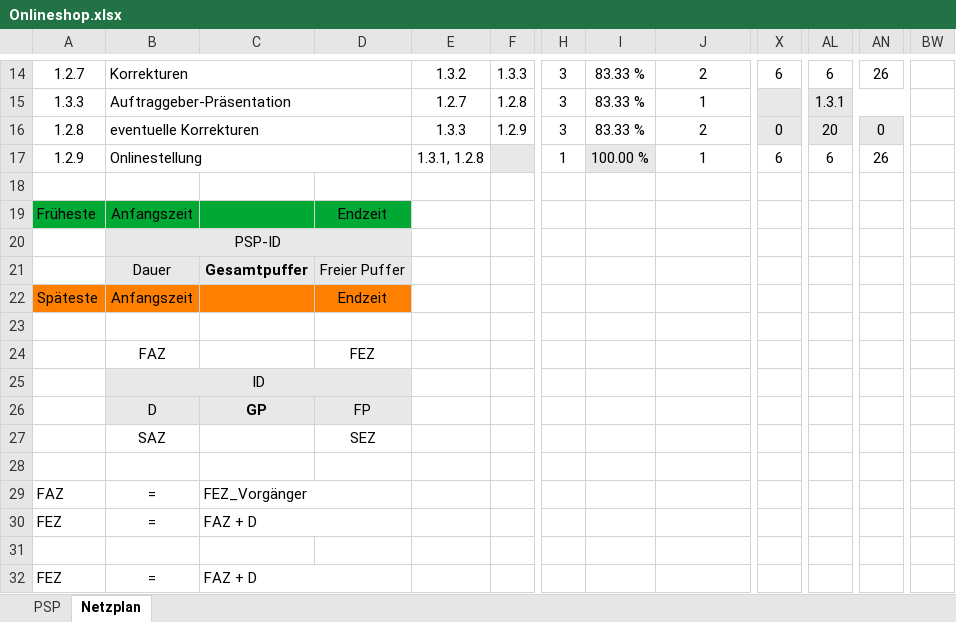
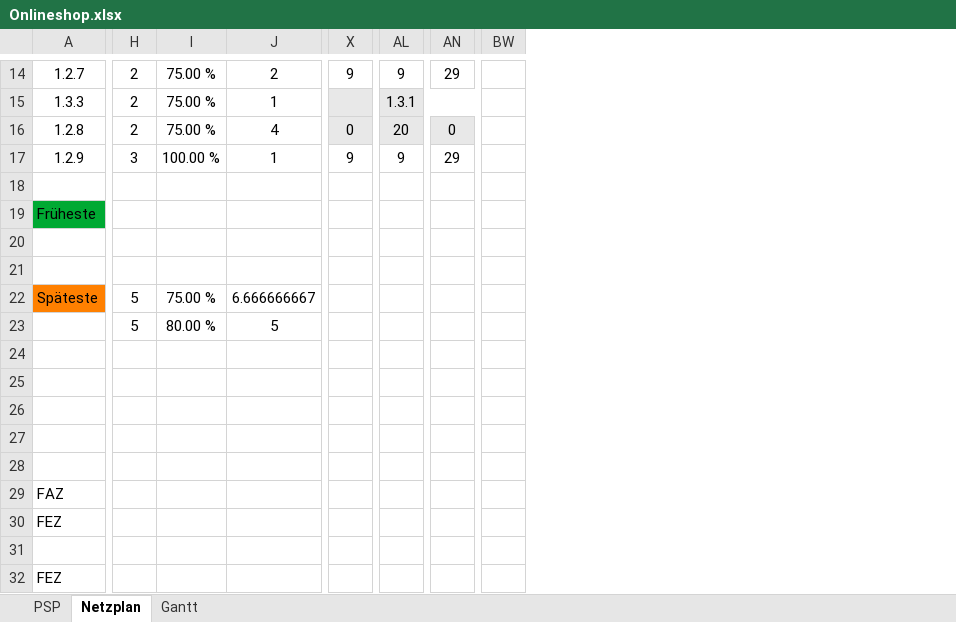
Before and after one commit to SebastianMeisel/QM_PM, an Excel workbook: Übungen/Onlineshop.xlsx, sheet Netzplan, drawn as a sheet; only a part is shown, gaps mark what is left out; values as stored, in another font and other column widths than the file's, no borders; charts and pictures and conditional formats not drawn; removed rows and columns are numbered as before the commit, all else as after; rows hold the shown columns only; the diff covers the shown part only; the diff names each change by its address in the sheet, - before the commit and + after, or states it on an @@ line.

```diff
--- a/Übungen/Onlineshop.xlsx (sheet Netzplan)
+++ b/Übungen/Onlineshop.xlsx (sheet Netzplan)
+sheet tab: Gantt
@@ column B hidden, rows 14-21: Korrekturen | Auftraggeber-Präsentation | eventuelle Korrekturen | Onlinestellung |  | Anfangszeit | PSP-ID | Dauer; rows 24-32: FAZ | ID | D | SAZ |  | = | = |  | = @@
@@ column C hidden, row 21: Gesamtpuffer; rows 26-32: GP |  |  | FEZ_Vorgänger | FAZ + D |  | FAZ + D @@
@@ column D hidden, rows 19-21: Endzeit |  | Freier Puffer; rows 24-27: FEZ |  | FP | SEZ @@
@@ column E hidden, rows 14-17: 1.3.2 | 1.2.7 | 1.3.3 | 1.3.1, 1.2.8 @@
@@ column F hidden, rows 14-16: 1.3.3 | 1.2.8 | 1.2.9 @@
-column BW, empty
+column BW, empty
-H14:H16: 3
+H14:H16: 2
-I14:I16: 83.33 %
+I14:I16: 75.00 %
-X14: 6
+X14: 9
-AL14: 6
+AL14: 9
-AN14: 26
+AN14: 29
-J16: 2
+J16: 4
-H17: 1
+H17: 3
-I17 fill: #E8E8E8
+I17 fill: none
-X17: 6
+X17: 9
-AL17: 6
+AL17: 9
-AN17: 26
+AN17: 29
-row 21:  | Dauer | Gesamtpuffer | Freier Puffer
+row 21: (empty)
-row 22: Späteste | Anfangszeit |  | Endzeit
-row 22: (empty)
+row 22: Späteste | 5 | 75.00 % | 6.666666667
-A22 fill: none
+A22 fill: #FF8000
+row 23:  | 5 | 80.00 % | 5
-row 24:  | FAZ |  | FEZ
+row 24: (empty)
-row 26:  | D | GP | FP
+row 26: (empty)
-row 27:  | SAZ |  | SEZ
+row 27: (empty)
```
Also changed, not shown: 68 edited cells and cell formats elsewhere in this sheet, formulas that keep their value, charts or pictures, Übungen/02_Netzplan_Firmennetzwerk.xlsx.
